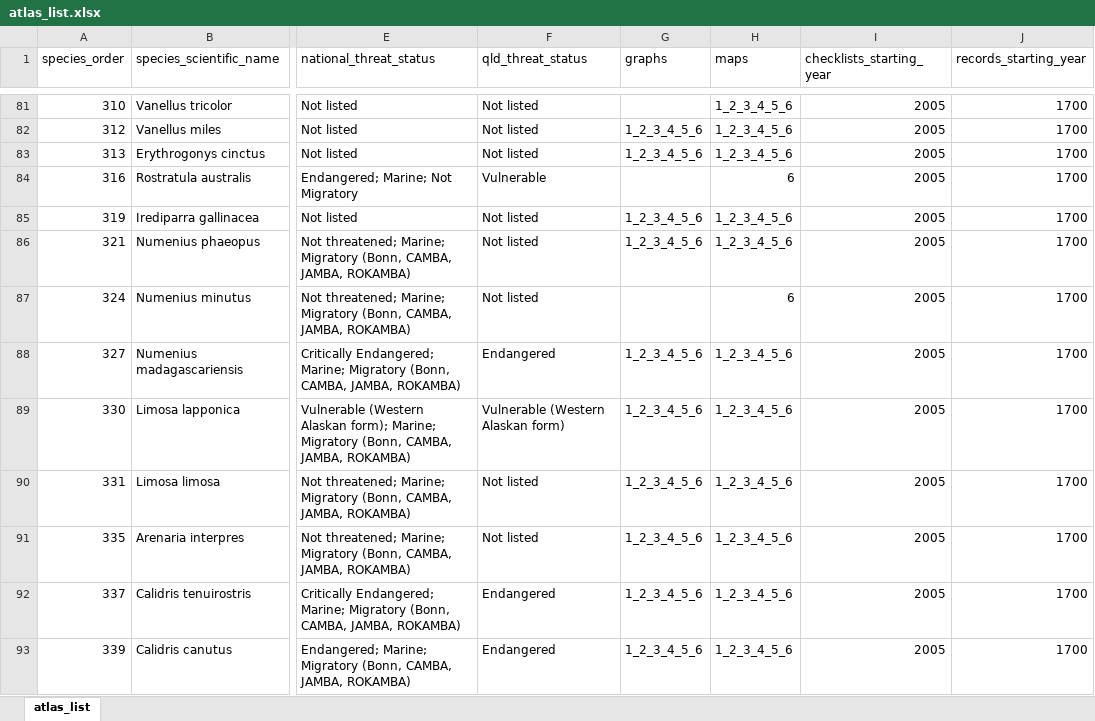
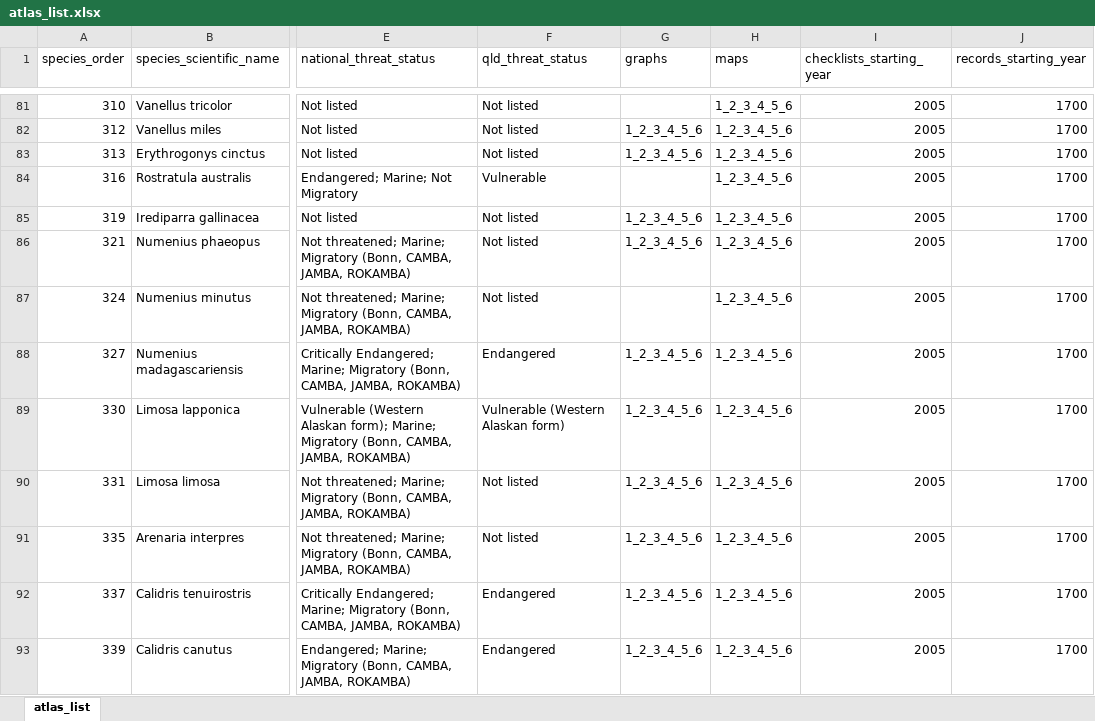
Before and after one commit to bird-team/brisbane-bird-atlas, an Excel workbook: data/species/atlas_list.xlsx, sheet atlas_list, drawn as a sheet; only a part is shown, gaps mark what is left out; values as stored, in another font and other column widths than the file's, no borders; the diff covers the shown part only; the diff names each change by its address in the sheet, - before the commit and + after, or states it on an @@ line.

```diff
--- a/data/species/atlas_list.xlsx (sheet atlas_list)
+++ b/data/species/atlas_list.xlsx (sheet atlas_list)
-H84 (maps): 6
+H84 (maps): 1_2_3_4_5_6
-H87 (maps): 6
+H87 (maps): 1_2_3_4_5_6
```
Also changed, not shown: 16 edited cells elsewhere in this sheet.
